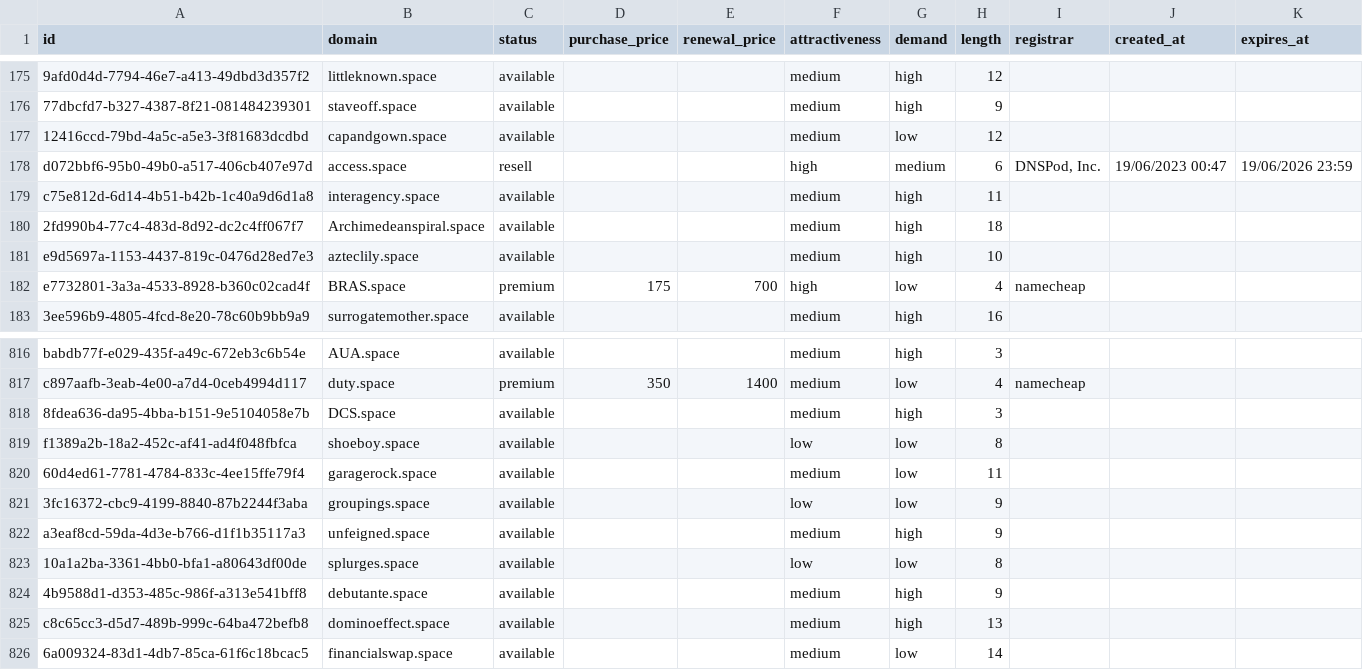
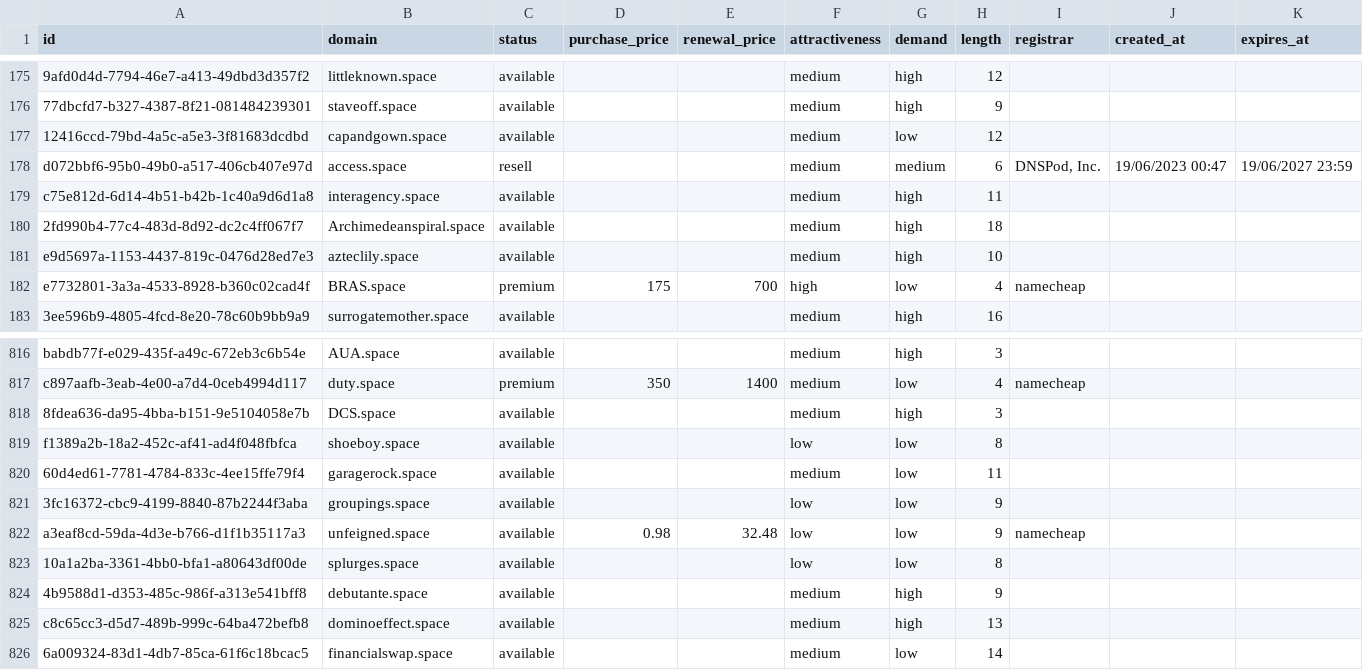
Before and after one commit to UniqueDomains/space-oneword-domains, a CSV file: space.csv, drawn as a sheet; only a part is shown, gaps mark what is left out; the diff names each change by its address in the sheet, - before the commit and + after, or states it on an @@ line.

Commit message:
Domains update

```diff
--- a/space.csv
+++ b/space.csv
-F178 (attractiveness): high
+F178 (attractiveness): medium
-K178 (expires_at): 19/06/2026 23:59
+K178 (expires_at): 19/06/2027 23:59
-D822 (purchase_price): (empty)
+D822 (purchase_price): 0.98
-E822 (renewal_price): (empty)
+E822 (renewal_price): 32.48
-F822 (attractiveness): medium
+F822 (attractiveness): low
-G822 (demand): high
+G822 (demand): low
-I822 (registrar): (empty)
+I822 (registrar): namecheap
```
Also changed, not shown: 4 other files.
